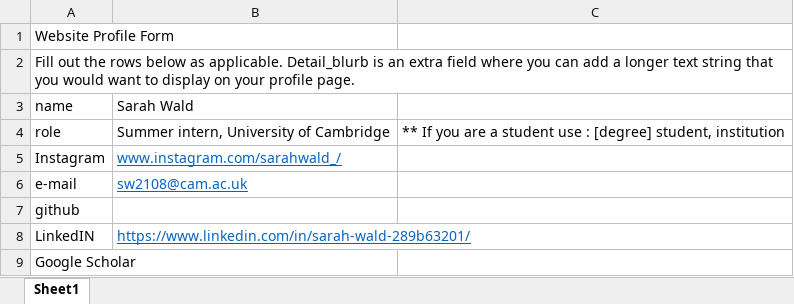
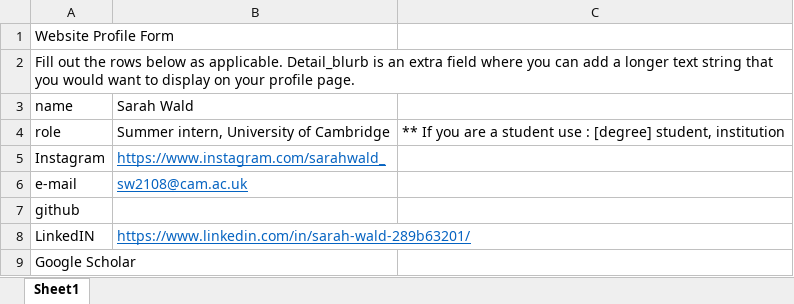
Before and after one commit to GLFC-WET/GLFC-WET.github.io, an Excel workbook: website_content_creation/authors/Sarah_Wald/Author_form.xlsx, sheet Sheet1, drawn as a sheet; only a part is shown; values as stored, in another font and other column widths than the file's, no borders; the diff names each change by its address in the sheet, - before the commit and + after, or states it on an @@ line.

Commit message:
sarah wald update
fix instagram link

```diff
--- a/website_content_creation/authors/Sarah_Wald/Author_form.xlsx (sheet Sheet1)
+++ b/website_content_creation/authors/Sarah_Wald/Author_form.xlsx (sheet Sheet1)
-B5: www.instagram.com/sarahwald_/
+B5: https://www.instagram.com/sarahwald_
```
Also changed, not shown: 2 other files.
